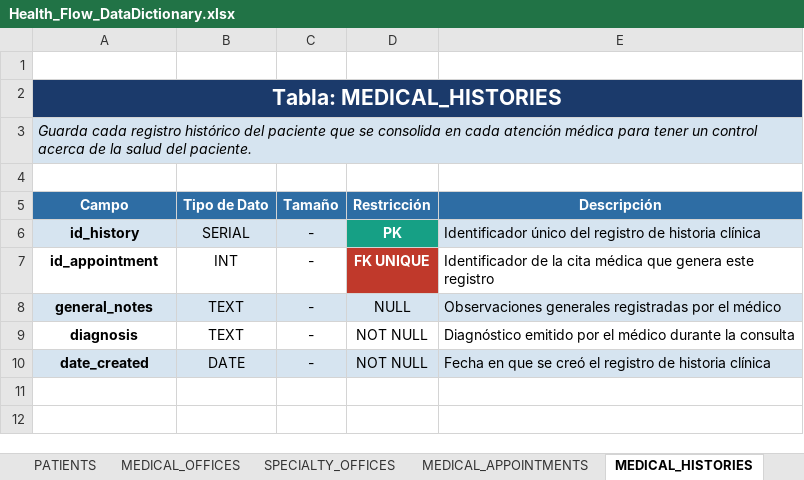
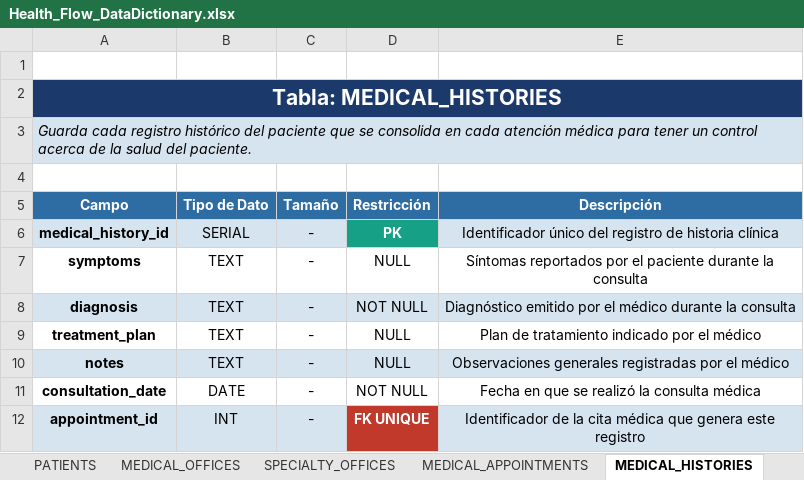
Before and after one commit to DavidMaldonado0828/health-flow-proyecto, an Excel workbook: docs/Health_Flow_DataDictionary.xlsx, sheet MEDICAL_HISTORIES, drawn as a sheet; values as stored, in another font and other column widths than the file's, no borders; removed rows and columns are numbered as before the commit, all else as after; the diff names each change by its address in the sheet, - before the commit and + after, or states it on an @@ line.

```diff
--- a/docs/Health_Flow_DataDictionary.xlsx (sheet MEDICAL_HISTORIES)
+++ b/docs/Health_Flow_DataDictionary.xlsx (sheet MEDICAL_HISTORIES)
-A6 (Campo): id_history
+A6 (Campo): medical_history_id
-E6 alignment: left
+E6 alignment: center
-row 7: id_appointment | INT | - | FK UNIQUE | Identificador de la cita médica que genera este registro
-A7 (Campo): general_notes
+A7 (Campo): symptoms
-A7:E7 fill: #D6E4F0
+A7:E7 fill: none
-E7 (Descripción): Observaciones generales registradas por el médico
+E7 (Descripción): Síntomas reportados por el paciente durante la consulta
-E7:E8 alignment: left
+E7:E8 alignment: center
-A8:E8 fill: none
+A8:E8 fill: #D6E4F0
+row 9: treatment_plan | TEXT | - | NULL | Plan de tratamiento indicado por el médico
+row 10: notes | TEXT | - | NULL | Observaciones generales registradas por el médico
-A11 (Campo): date_created
+A11 (Campo): consultation_date
-A11:E11 fill: #D6E4F0
+A11:E11 fill: none
-E11 (Descripción): …que se creó el registro de historia clínica
+E11 (Descripción): …que se realizó la consulta médica
-E11 alignment: left
+E11 alignment: center
+row 12: appointment_id | INT | - | FK UNIQUE | Identificador de la cita médica que genera este registro
```
Also changed, not shown: sheet DOCTORS, sheet AUDIT_LOGS, sheet PATIENTS, sheet MEDICAL_APPOINTMENTS, sheet USERS, sheet MEDICINES, 10 more sheets, other sheet tabs.
